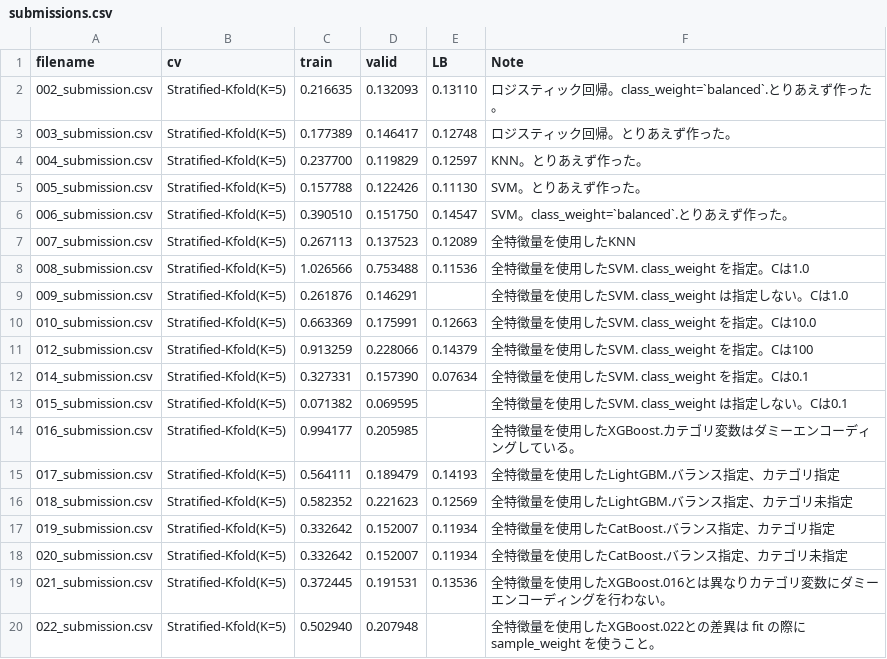
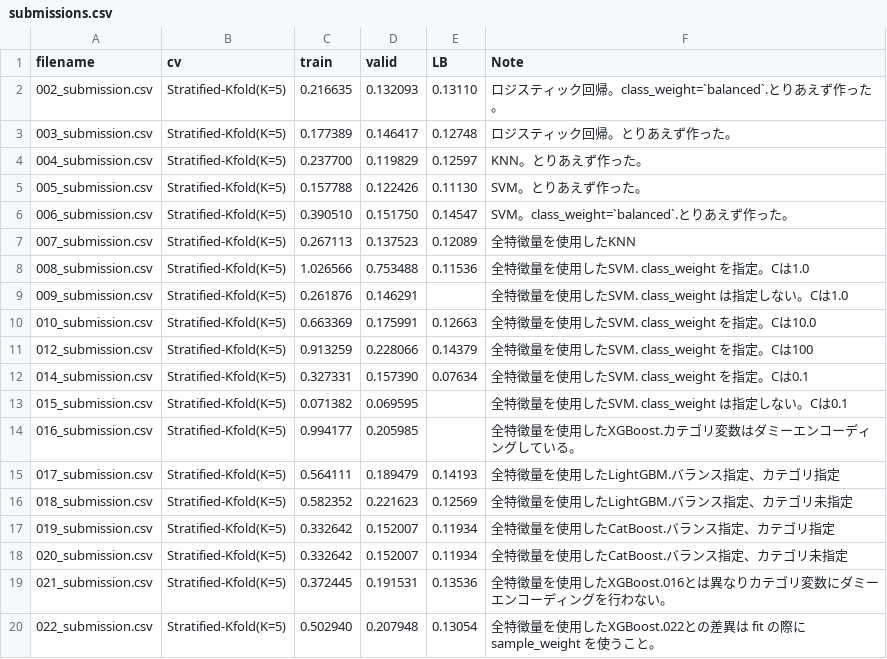
Before and after one commit to Quvotha/probspace-npb, a CSV file: experiments/submissions.csv, drawn as a sheet.

```diff
--- a/experiments/submissions.csv
+++ b/experiments/submissions.csv
@@ -19,2 +19,2 @@ filename,cv,train,valid,LB,Note
 "021_submission.csv","Stratified-Kfold(K=5)","0.372445","0.191531","0.13536","全特徴量を使用したXGBoost.016とは異なりカテゴリ変数にダミーエンコーディングを行わない。"
-"022_submission.csv","Stratified-Kfold(K=5)","0.502940","0.207948","","全特徴量を使用したXGBoost.022との差異は fit の際に sample_weight を使うこと。"
+"022_submission.csv","Stratified-Kfold(K=5)","0.502940","0.207948","0.13054","全特徴量を使用したXGBoost.022との差異は fit の際に sample_weight を使うこと。"
```
Also changed, not shown: 1 other file.
